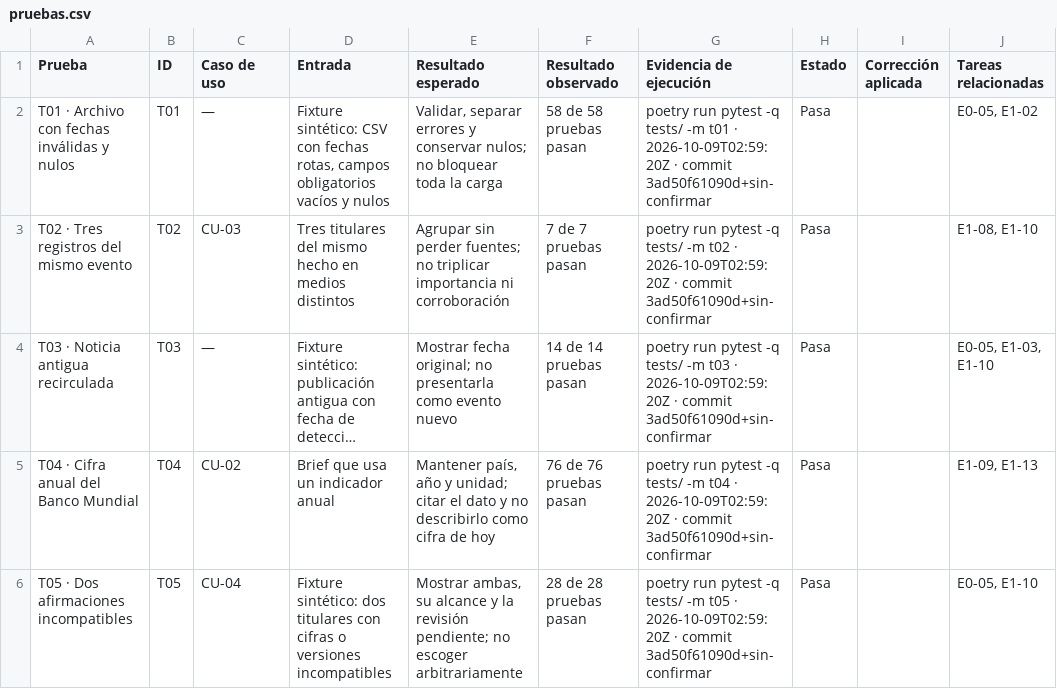
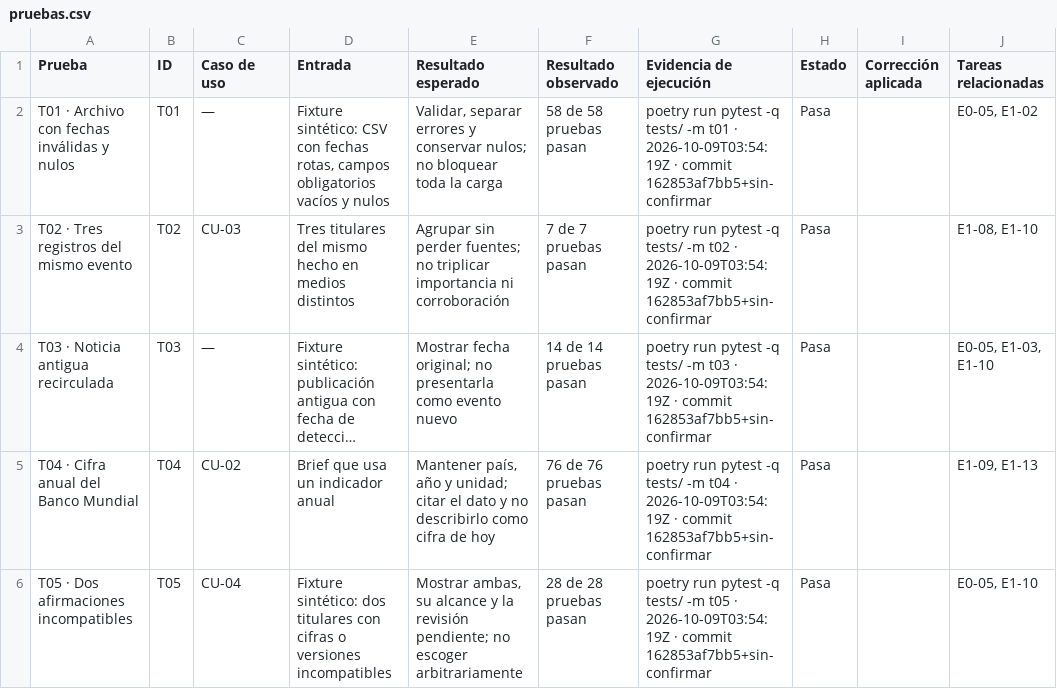
Before and after one commit to DEVHUBPTY/HACKAITHON, a CSV file: outputs/pruebas.csv, drawn as a sheet; only a part is shown; long unchanged cells end in …; the diff covers the shown part only; the diff names each change by its address in the sheet, - before the commit and + after, or states it on an @@ line.

```diff
--- a/outputs/pruebas.csv
+++ b/outputs/pruebas.csv
-G2 (Evidencia de ejecución): …t01 · 2026-10-09T02:59:20Z · commit 3ad50f61090d+sin-confirmar
+G2 (Evidencia de ejecución): …t01 · 2026-10-09T03:54:19Z · commit 162853af7bb5+sin-confirmar
-G3 (Evidencia de ejecución): …t02 · 2026-10-09T02:59:20Z · commit 3ad50f61090d+sin-confirmar
+G3 (Evidencia de ejecución): …t02 · 2026-10-09T03:54:19Z · commit 162853af7bb5+sin-confirmar
-G4 (Evidencia de ejecución): …t03 · 2026-10-09T02:59:20Z · commit 3ad50f61090d+sin-confirmar
+G4 (Evidencia de ejecución): …t03 · 2026-10-09T03:54:19Z · commit 162853af7bb5+sin-confirmar
-G5 (Evidencia de ejecución): …t04 · 2026-10-09T02:59:20Z · commit 3ad50f61090d+sin-confirmar
+G5 (Evidencia de ejecución): …t04 · 2026-10-09T03:54:19Z · commit 162853af7bb5+sin-confirmar
-G6 (Evidencia de ejecución): …t05 · 2026-10-09T02:59:20Z · commit 3ad50f61090d+sin-confirmar
+G6 (Evidencia de ejecución): …t05 · 2026-10-09T03:54:19Z · commit 162853af7bb5+sin-confirmar
```
Also changed, not shown: 6 edited cells elsewhere in this file, 5 other files.
